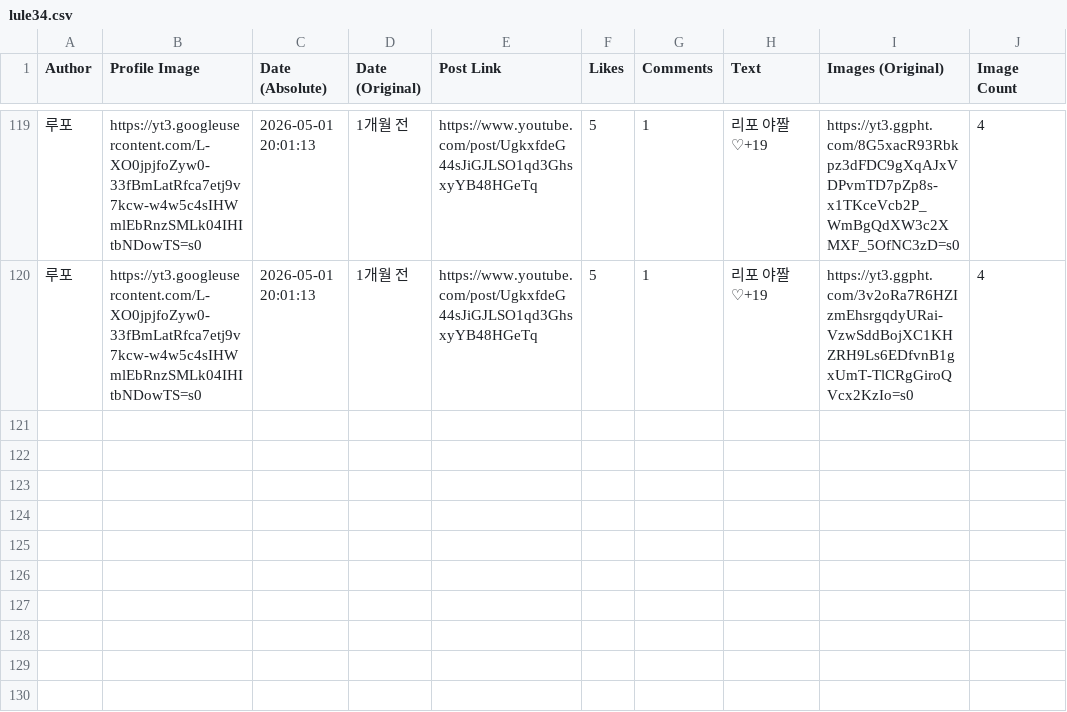
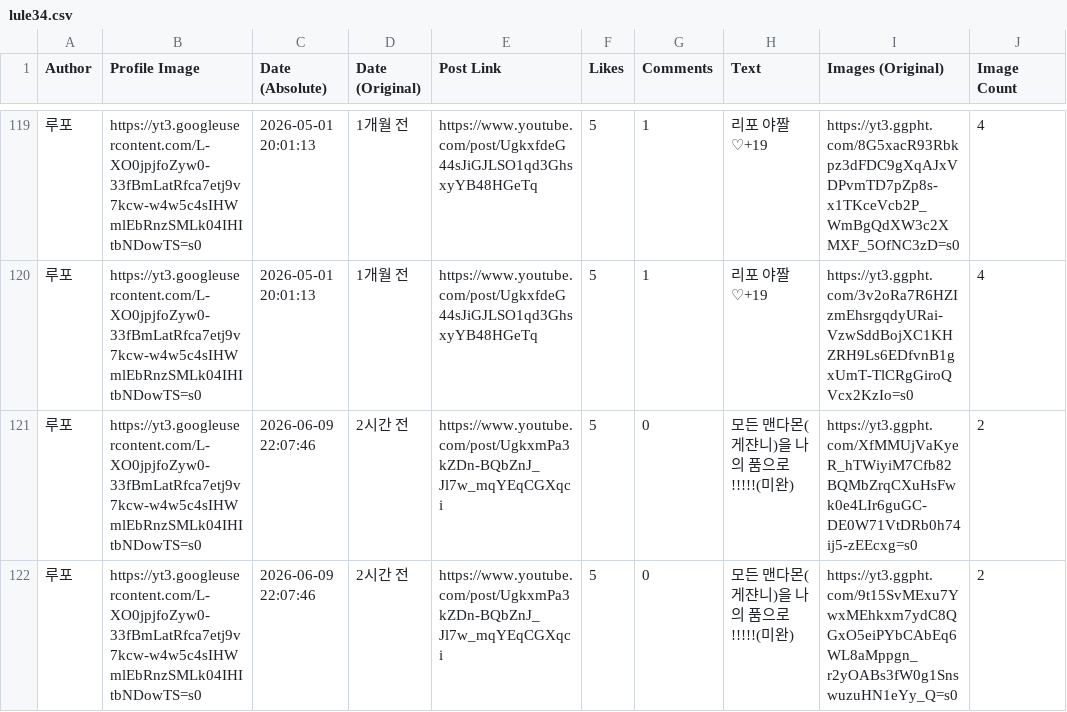
Before and after one commit to Marielovers/lifoarchive, a CSV file: lule34.csv, drawn as a sheet; only a part is shown, gaps mark what is left out; the diff names each change by its address in the sheet, - before the commit and + after, or states it on an @@ line.

```diff
--- a/lule34.csv
+++ b/lule34.csv
+row 121: 루포 | https://yt3.googleusercontent.com/L-XO0jpjfoZyw0-33fBmLatRfca7etj9v7kcw-w4w5c4sIHWmlEbRnzSMLk04IHItbNDowTS=s0 | 2026-06-09 22:07:46 | 2시간 전 | https://www.youtube.com/post/UgkxmPa3kZDn-BQbZnJ_Jl7w_mqYEqCGXqci | 5 | 0 | 모든 맨다몬(게쟌니)을 나의 품으로!!!!!(미완) | https://yt3.ggpht.com/XfMMUjVaKyeR_hTWiyiM7Cfb82BQMbZrqCXuHsFwk0e4LIr6guGC-DE0W71VtDRb0h74ij5-zEEcxg=s0 | 2
+row 122: 루포 | https://yt3.googleusercontent.com/L-XO0jpjfoZyw0-33fBmLatRfca7etj9v7kcw-w4w5c4sIHWmlEbRnzSMLk04IHItbNDowTS=s0 | 2026-06-09 22:07:46 | 2시간 전 | https://www.youtube.com/post/UgkxmPa3kZDn-BQbZnJ_Jl7w_mqYEqCGXqci | 5 | 0 | 모든 맨다몬(게쟌니)을 나의 품으로!!!!!(미완) | https://yt3.ggpht.com/9t15SvMExu7YwxMEhkxm7ydC8QGxO5eiPYbCAbEq6WL8aMppgn_r2yOABs3fW0g1SnswuzuHN1eYy_Q=s0 | 2
```
Also changed, not shown: 3 other files.
